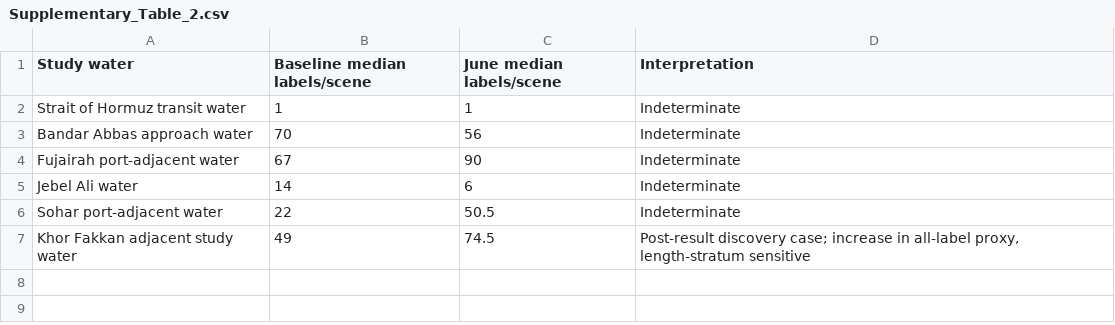
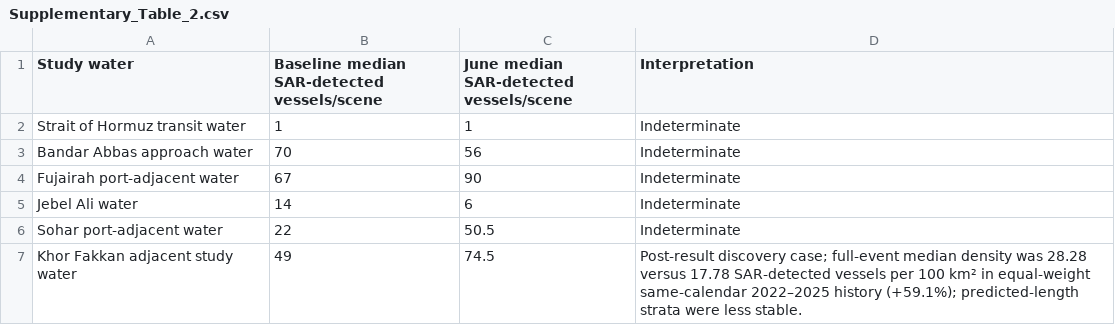
Before and after one commit to zhenbeizhang/hormuz-maritime-activity-gap, a CSV file: article_data/supplementary_tables/Supplementary_Table_2.csv, drawn as a sheet.

```diff
--- a/article_data/supplementary_tables/Supplementary_Table_2.csv
+++ b/article_data/supplementary_tables/Supplementary_Table_2.csv
@@ -1,2 +1,2 @@
-Study water,Baseline median labels/scene,June median labels/scene,Interpretation
+Study water,Baseline median SAR-detected vessels/scene,June median SAR-detected vessels/scene,Interpretation
 Strait of Hormuz transit water,1,1,Indeterminate
@@ -6,2 +6,2 @@ Jebel Ali water,14,6,Indeterminate
 Sohar port-adjacent water,22,50.5,Indeterminate
-Khor Fakkan adjacent study water,49,74.5,"Post-result discovery case; increase in all-label proxy, length-stratum sensitive"
+Khor Fakkan adjacent study water,49,74.5,"Post-result discovery case; full-event median density was 28.28 versus 17.78 SAR-detected vessels per 100 km² in equal-weight same-calendar 2022–2025 history (+59.1%); predicted-length strata were less stable."
```
Also changed, not shown: article_data/supplementary_tables/Supplementary_Table_10.csv, article_data/supplementary_tables/Supplementary_Table_3.csv, 18 other files.
